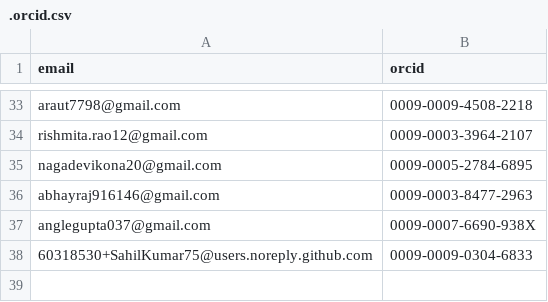
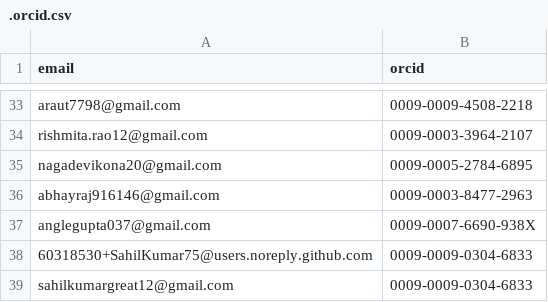
Before and after one commit to tardis-sn/tardis, a CSV file: .orcid.csv, drawn as a sheet; only a part is shown, gaps mark what is left out; the diff names each change by its address in the sheet, - before the commit and + after, or states it on an @@ line.

Commit message:
Add primary email to .orcid.csv entry

```diff
--- a/.orcid.csv
+++ b/.orcid.csv
+row 39: sahilkumargreat12@gmail.com | 0009-0009-0304-6833
```
